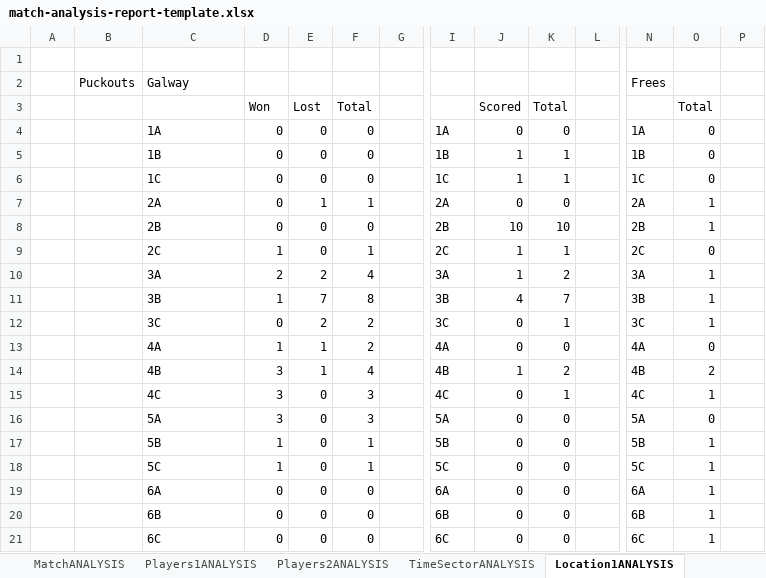
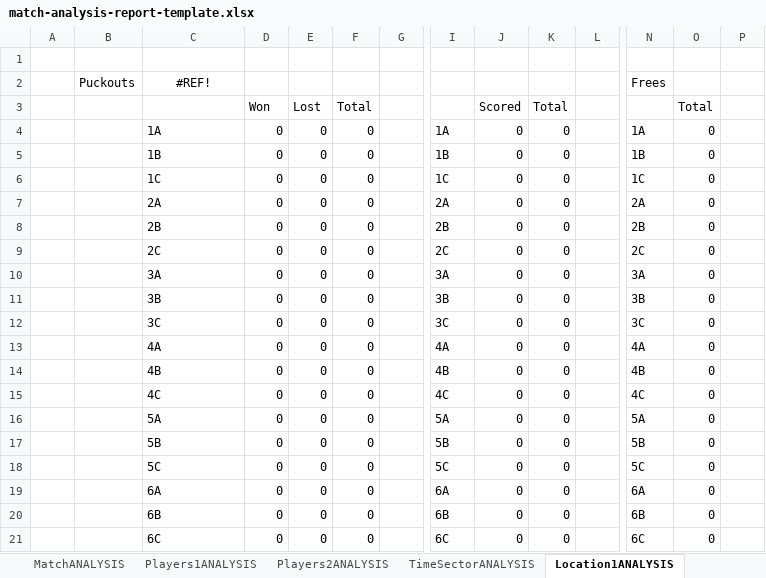
Before and after one commit to moynihanrory/matchreporter, an Excel workbook: matchreporter/templates/match-analysis-report-template.xlsx, sheet Location1ANALYSIS, drawn as a sheet; only a part is shown, gaps mark what is left out; values as stored, in another font and other column widths than the file's, no borders; removed rows and columns are numbered as before the commit, all else as after; rows hold the shown columns only; the diff covers the shown part only; the diff names each change by its address in the sheet, - before the commit and + after, or states it on an @@ line.

```diff
--- a/matchreporter/templates/match-analysis-report-template.xlsx (sheet Location1ANALYSIS)
+++ b/matchreporter/templates/match-analysis-report-template.xlsx (sheet Location1ANALYSIS)
-C2: Galway
+C2: #REF!
-C2 alignment: left
+C2 alignment: center
-J5:J6: 1
+J5:J6: 0
-K5:K6: 1
+K5:K6: 0
-E7: 1
+E7: 0
-F7: 1
+F7: 0
-O7:O8: 1
+O7:O8: 0
-J8: 10
+J8: 0
-K8: 10
+K8: 0
-D9: 1
+D9: 0
-F9: 1
+F9: 0
-J9: 1
+J9: 0
-K9: 1
+K9: 0
-row 10:  |  | 3A | 2 | 2 | 4 |  | 3A | 1 | 2 |  | 3A | 1
-row 11:  |  | 3B | 1 | 7 | 8 |  | 3B | 4 | 7 |  | 3B | 1
+row 10:  |  | 3A | 0 | 0 | 0 |  | 3A | 0 | 0 |  | 3A | 0
+row 11:  |  | 3B | 0 | 0 | 0 |  | 3B | 0 | 0 |  | 3B | 0
-E12: 2
+E12: 0
-F12:F13: 2
+F12:F13: 0
-K12: 1
+K12: 0
-O12: 1
+O12: 0
-D13: 1
+D13: 0
-E13: 1
+E13: 0
-row 14:  |  | 4B | 3 | 1 | 4 |  | 4B | 1 | 2 |  | 4B | 2
+row 14:  |  | 4B | 0 | 0 | 0 |  | 4B | 0 | 0 |  | 4B | 0
-D15:D16: 3
+D15:D16: 0
-F15:F16: 3
+F15:F16: 0
-K15: 1
+K15: 0
-O15: 1
+O15: 0
-D17:D18: 1
+D17:D18: 0
-F17:F18: 1
+F17:F18: 0
-O17:O21: 1
+O17:O21: 0
```
Also changed, not shown: 9 added rows, 9 removed rows and 10 edited cells elsewhere in this sheet, sheet Location2ANALYSIS, sheet Possessions, sheet TimeSectorANALYSIS, sheet Tackles, sheet MatchANALYSIS, sheet Scorecard, 2 more sheets, other sheet tabs, formulas that keep their value, charts or pictures, matchreporter/templates/sportscode-scorecard.xlsx, 23 other files.
